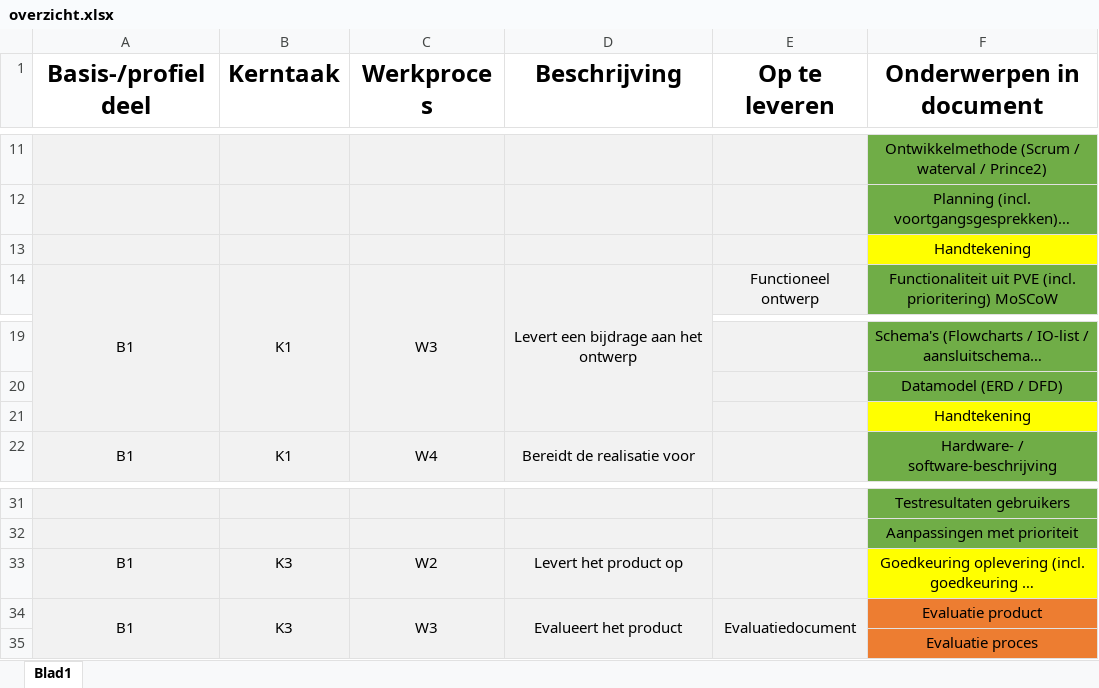
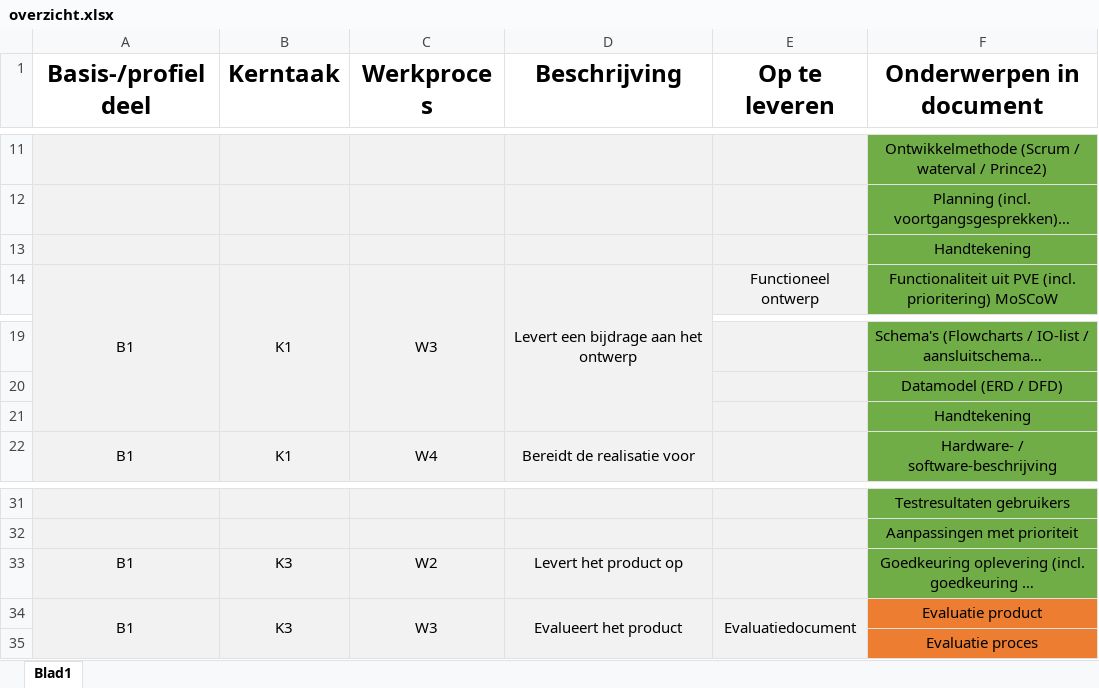
Before and after one commit to Kurtsuside1/Plotter-Data, an Excel workbook: overzicht.xlsx, sheet Blad1, drawn as a sheet; only a part is shown, gaps mark what is left out; long unchanged cells end in …; values as stored, in another font and other column widths than the file's, no borders; the diff names each change by its address in the sheet, - before the commit and + after, or states it on an @@ line.

```diff
--- a/overzicht.xlsx (sheet Blad1)
+++ b/overzicht.xlsx (sheet Blad1)
-F13 fill: #FFFF00
+F13 fill: #70AD47
-F21 fill: #FFFF00
+F21 fill: #70AD47
-F33 fill: #FFFF00
+F33 fill: #70AD47
```
Also changed, not shown: Kopie van 200108 BR Sjabloon SysteemTest.xlsx, 15 other files.
